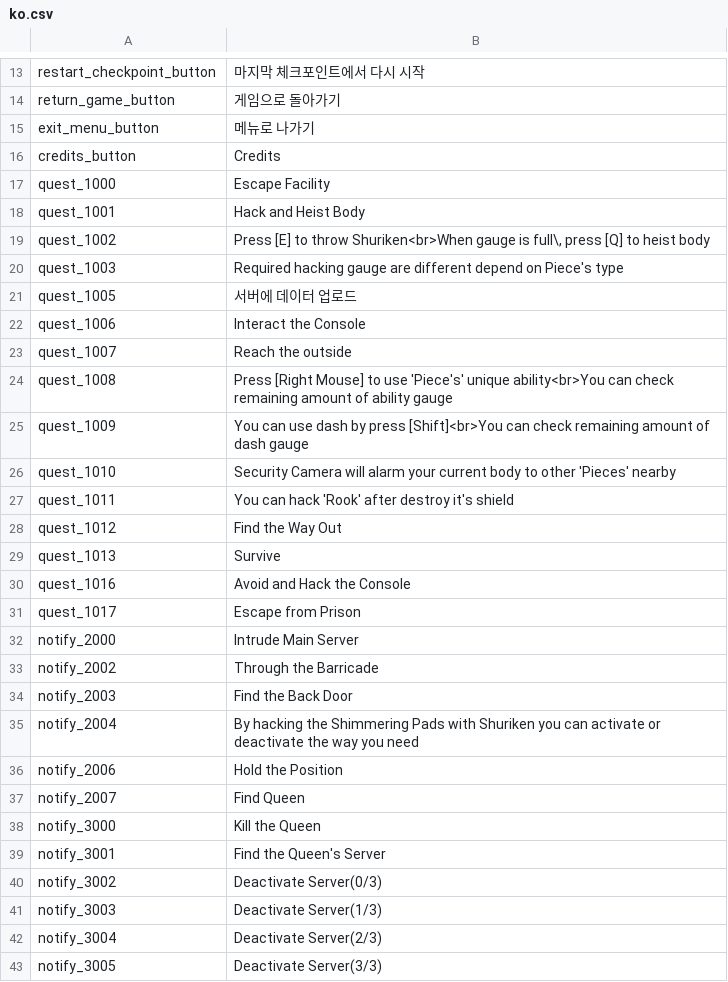
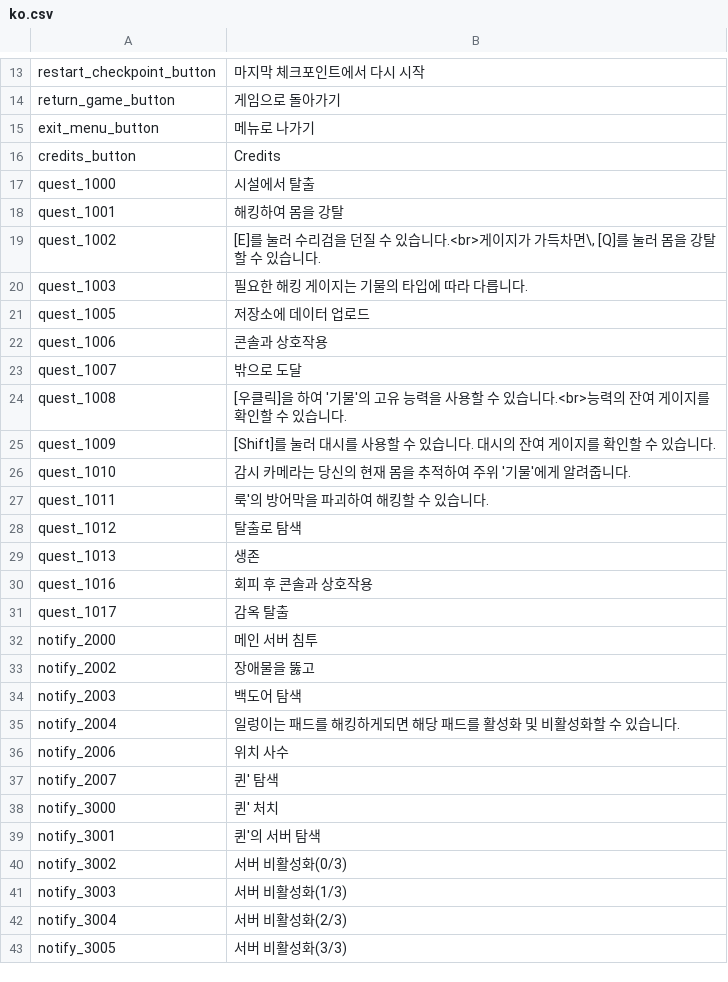
Before and after one commit to LOONACIA/Project_H, a CSV file: Assets/Resources/Localization/ko.csv, drawn as a sheet; only a part is shown, gaps mark what is left out.

Commit message:
Feat: 한글 로컬라이징

```diff
--- a/Assets/Resources/Localization/ko.csv
+++ b/Assets/Resources/Localization/ko.csv
@@ -16,28 +16,28 @@ exit_menu_button,메뉴로 나가기
 credits_button,Credits
-quest_1000,Escape Facility
-quest_1001,Hack and Heist Body
-quest_1002,"Press [E] to throw Shuriken<br>When gauge is full\, press [Q] to heist body"
-quest_1003,Required hacking gauge are different depend on Piece's type
-quest_1005,서버에 데이터 업로드
-quest_1006,Interact the Console
-quest_1007,Reach the outside
-quest_1008,Press [Right Mouse] to use 'Piece's' unique ability<br>You can check remaining amount of ability gauge
-quest_1009,You can use dash by press [Shift]<br>You can check remaining amount of dash gauge
-quest_1010,Security Camera will alarm your current body to other 'Pieces' nearby
-quest_1011,You can hack 'Rook' after destroy it's shield
-quest_1012,Find the Way Out
-quest_1013,Survive
-quest_1016,Avoid and Hack the Console
-quest_1017,Escape from Prison
-notify_2000,Intrude Main Server
-notify_2002,Through the Barricade
-notify_2003,Find the Back Door
-notify_2004,By hacking the Shimmering Pads with Shuriken you can activate or deactivate the way you need
-notify_2006,Hold the Position
-notify_2007,Find Queen
-notify_3000,Kill the Queen
-notify_3001,Find the Queen's Server
-notify_3002,Deactivate Server(0/3)
-notify_3003,Deactivate Server(1/3)
-notify_3004,Deactivate Server(2/3)
-notify_3005,Deactivate Server(3/3)
+quest_1000,시설에서 탈출
+quest_1001,해킹하여 몸을 강탈
+quest_1002,"[E]를 눌러 수리검을 던질 수 있습니다.<br>게이지가 가득차면\, [Q]를 눌러 몸을 강탈할 수 있습니다."
+quest_1003,필요한 해킹 게이지는 기물의 타입에 따라 다릅니다.
+quest_1005,저장소에 데이터 업로드
+quest_1006,콘솔과 상호작용
+quest_1007,밖으로 도달
+quest_1008,[우클릭]을 하여 '기물'의 고유 능력을 사용할 수 있습니다.<br>능력의 잔여 게이지를 확인할 수 있습니다.
+quest_1009,[Shift]를 눌러 대시를 사용할 수 있습니다. 대시의 잔여 게이지를 확인할 수 있습니다.
+quest_1010,감시 카메라는 당신의 현재 몸을 추적하여 주위 '기물'에게 알려줍니다.
+quest_1011,룩'의 방어막을 파괴하여 해킹할 수 있습니다.
+quest_1012,탈출로 탐색
+quest_1013,생존
+quest_1016,회피 후 콘솔과 상호작용
+quest_1017,감옥 탈출
+notify_2000,메인 서버 침투
+notify_2002,장애물을 뚫고
+notify_2003,백도어 탐색
+notify_2004,일렁이는 패드를 해킹하게되면 해당 패드를 활성화 및 비활성화할 수 있습니다.
+notify_2006,위치 사수
+notify_2007,퀸' 탐색
+notify_3000,퀸' 처치
+notify_3001,퀸'의 서버 탐색
+notify_3002,서버 비활성화(0/3)
+notify_3003,서버 비활성화(1/3)
+notify_3004,서버 비활성화(2/3)
+notify_3005,서버 비활성화(3/3)
```
